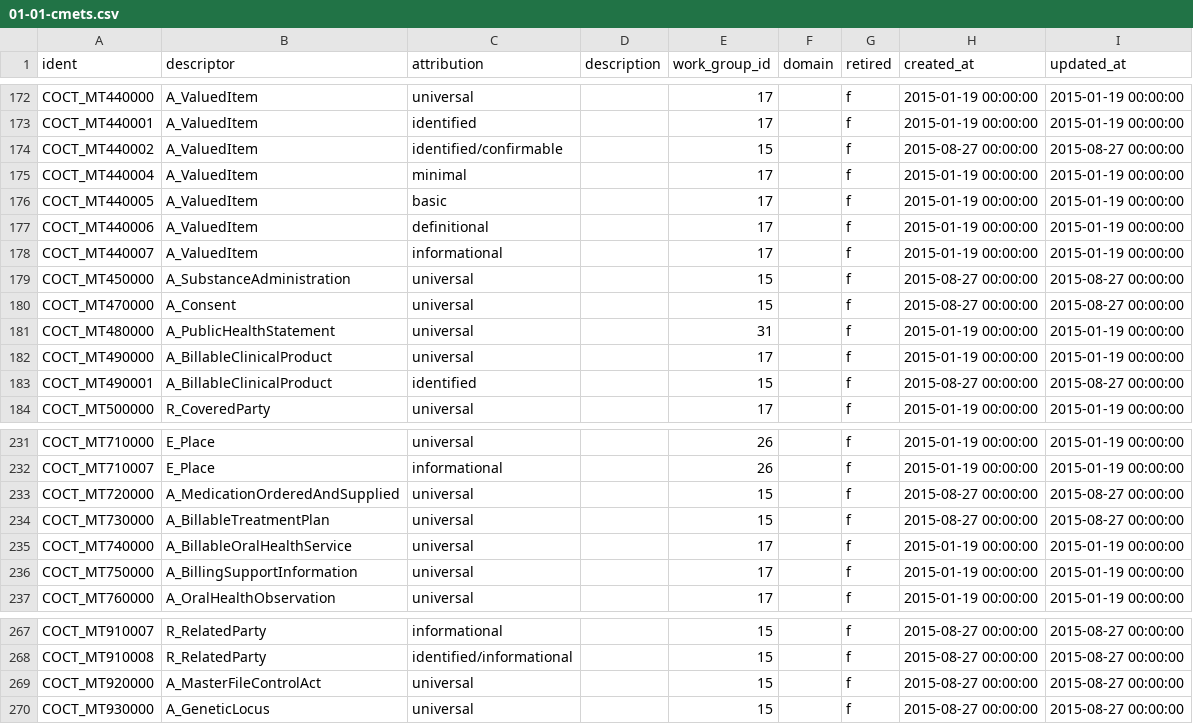
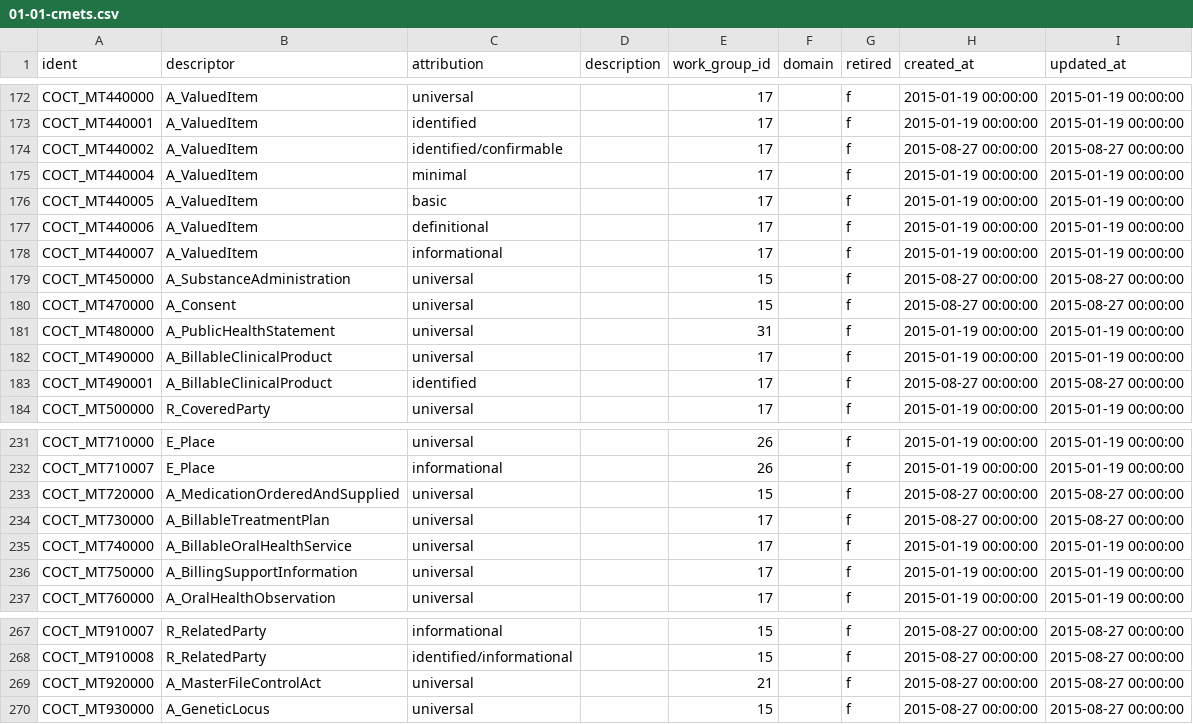
Before and after one commit to astechishin/CMET_Maint, a CSV file: db/load_data/01-01-cmets.csv, drawn as a sheet; only a part is shown, gaps mark what is left out; the diff covers the shown part only.

```diff
--- a/db/load_data/01-01-cmets.csv
+++ b/db/load_data/01-01-cmets.csv
@@ -173,3 +173,3 @@ COCT_MT440000,A_ValuedItem,universal,,17,,f,2015-01-19 00:00:00,2015-01-19 00:00
 COCT_MT440001,A_ValuedItem,identified,,17,,f,2015-01-19 00:00:00,2015-01-19 00:00:00
-COCT_MT440002,A_ValuedItem,identified/confirmable,,15,,f,2015-08-27 00:00:00,2015-08-27 00:00:00
+COCT_MT440002,A_ValuedItem,identified/confirmable,,17,,f,2015-08-27 00:00:00,2015-08-27 00:00:00
 COCT_MT440004,A_ValuedItem,minimal,,17,,f,2015-01-19 00:00:00,2015-01-19 00:00:00
@@ -182,3 +182,3 @@ COCT_MT480000,A_PublicHealthStatement,universal,,31,,f,2015-01-19 00:00:00,2015-
 COCT_MT490000,A_BillableClinicalProduct,universal,,17,,f,2015-01-19 00:00:00,2015-01-19 00:00:00
-COCT_MT490001,A_BillableClinicalProduct,identified,,15,,f,2015-08-27 00:00:00,2015-08-27 00:00:00
+COCT_MT490001,A_BillableClinicalProduct,identified,,17,,f,2015-08-27 00:00:00,2015-08-27 00:00:00
 COCT_MT500000,R_CoveredParty,universal,,17,,f,2015-01-19 00:00:00,2015-01-19 00:00:00
@@ -233,3 +233,3 @@ COCT_MT710007,E_Place,informational,,26,,f,2015-01-19 00:00:00,2015-01-19 00:00:
 COCT_MT720000,A_MedicationOrderedAndSupplied,universal,,15,,f,2015-08-27 00:00:00,2015-08-27 00:00:00
-COCT_MT730000,A_BillableTreatmentPlan,universal,,15,,f,2015-08-27 00:00:00,2015-08-27 00:00:00
+COCT_MT730000,A_BillableTreatmentPlan,universal,,17,,f,2015-08-27 00:00:00,2015-08-27 00:00:00
 COCT_MT740000,A_BillableOralHealthService,universal,,17,,f,2015-01-19 00:00:00,2015-01-19 00:00:00
@@ -268,3 +268,3 @@ COCT_MT910007,R_RelatedParty,informational,,15,,f,2015-08-27 00:00:00,2015-08-27
 COCT_MT910008,R_RelatedParty,identified/informational,,15,,f,2015-08-27 00:00:00,2015-08-27 00:00:00
-COCT_MT920000,A_MasterFileControlAct,universal,,15,,f,2015-08-27 00:00:00,2015-08-27 00:00:00
+COCT_MT920000,A_MasterFileControlAct,universal,,21,,f,2015-08-27 00:00:00,2015-08-27 00:00:00
 COCT_MT930000,A_GeneticLocus,universal,,15,,f,2015-08-27 00:00:00,2015-08-27 00:00:00
```
Also changed, not shown: 43 edited cells elsewhere in this file, db/base_data/work_groups.csv, 18 other files.
